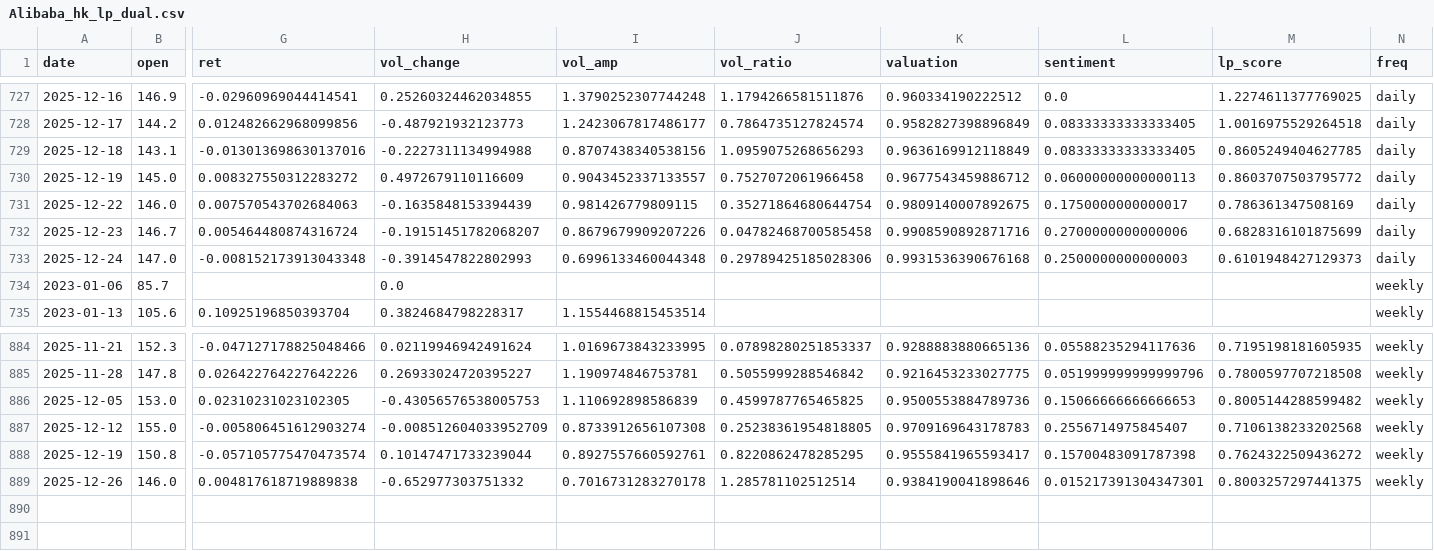
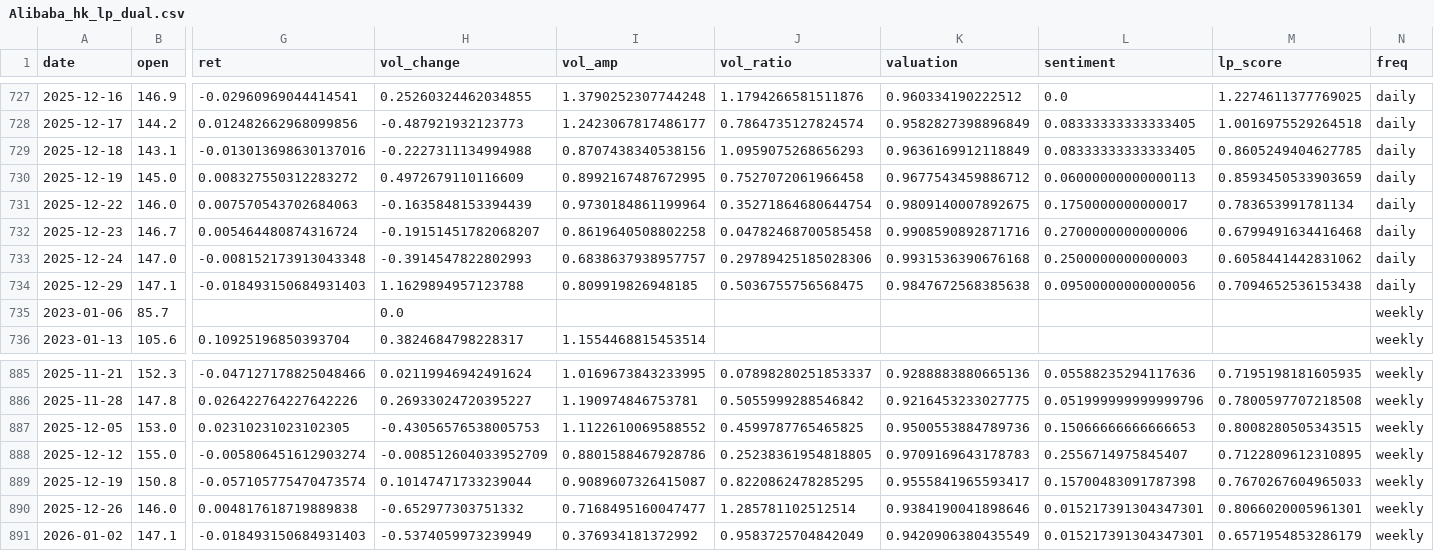
Before and after one commit to CMUJIN/liquidity-premium-monitor, a CSV file: docs/Alibaba/Alibaba_hk_lp_dual.csv, drawn as a sheet; only a part is shown, gaps mark what is left out; addresses are those after the commit; rows hold the shown columns only; the diff names each change by its address in the sheet, - before the commit and + after, or states it on an @@ line.

```diff
--- a/docs/Alibaba/Alibaba_hk_lp_dual.csv
+++ b/docs/Alibaba/Alibaba_hk_lp_dual.csv
-I730 (vol_amp): 0.9043452337133557
+I730 (vol_amp): 0.8992167487672995
-M730 (lp_score): 0.8603707503795772
+M730 (lp_score): 0.8593450533903659
-I731 (vol_amp): 0.981426779809115
+I731 (vol_amp): 0.9730184861199964
-M731 (lp_score): 0.786361347508169
+M731 (lp_score): 0.783653991781134
-I732 (vol_amp): 0.8679679909207226
+I732 (vol_amp): 0.8619640508802258
-M732 (lp_score): 0.6828316101875699
+M732 (lp_score): 0.6799491634416468
-I733 (vol_amp): 0.6996133460044348
+I733 (vol_amp): 0.6838637938957757
-M733 (lp_score): 0.6101948427129373
+M733 (lp_score): 0.6058441442831062
+row 734: 2025-12-29 | 147.1 | -0.018493150684931403 | 1.1629894957123788 | 0.809919826948185 | 0.5036755756568475 | 0.9847672568385638 | 0.09500000000000056 | 0.7094652536153438 | daily
-I887 (vol_amp): 1.110692898586839
+I887 (vol_amp): 1.1122610069588552
-M887 (lp_score): 0.8005144288599482
+M887 (lp_score): 0.8008280505343515
-I888 (vol_amp): 0.8733912656107308
+I888 (vol_amp): 0.8801588467928786
-M888 (lp_score): 0.7106138233202568
+M888 (lp_score): 0.7122809612310895
-I889 (vol_amp): 0.8927557660592761
+I889 (vol_amp): 0.9089607326415087
-M889 (lp_score): 0.7624322509436272
+M889 (lp_score): 0.7670267604965033
-I890 (vol_amp): 0.7016731283270178
+I890 (vol_amp): 0.7168495160047477
-M890 (lp_score): 0.8003257297441375
+M890 (lp_score): 0.8066020005961301
+row 891: 2026-01-02 | 147.1 | -0.018493150684931403 | -0.5374059973239949 | 0.376934181372992 | 0.9583725704842049 | 0.9420906380435549 | 0.015217391304347301 | 0.6571954853286179 | weekly
```
Also changed, not shown: docs/Haikong/Haikong_hk_lp_dual.csv, docs/Haiyou/Haiyou_hk_lp_dual.csv, 15 other files.
